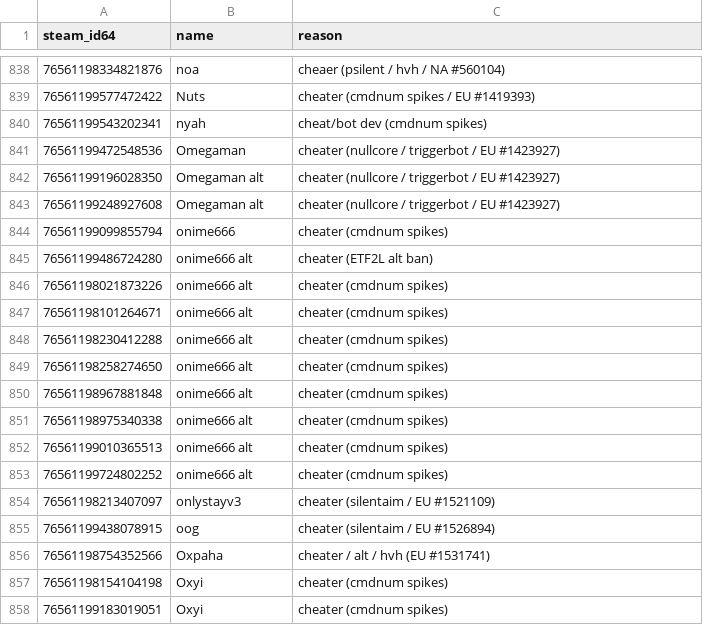
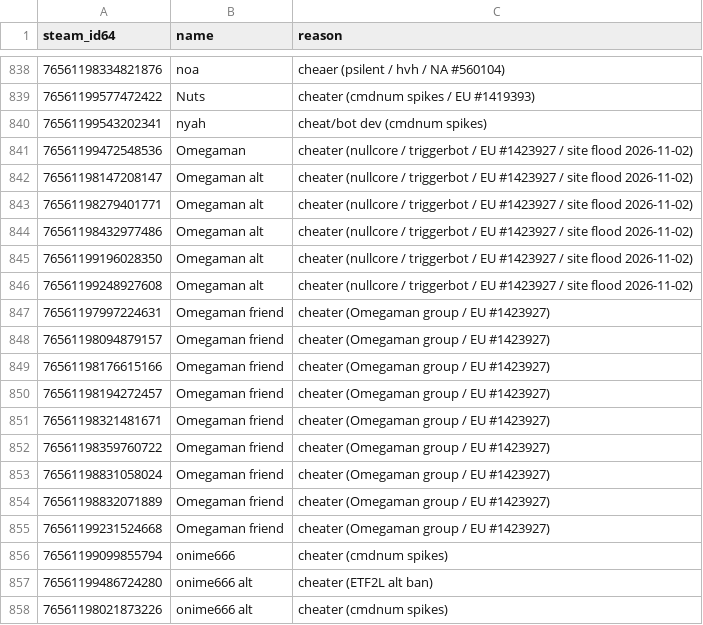
Before and after one commit to Arie/serveme, a CSV file: doc/banned_steam_ids.csv, drawn as a sheet; only a part is shown, gaps mark what is left out; the shorter side is filled out with more unchanged rows.

Commit message:
Ban alts

```diff
--- a/doc/banned_steam_ids.csv
+++ b/doc/banned_steam_ids.csv
@@ -840,5 +840,17 @@ steam_id64,name,reason
 76561199543202341,nyah,cheat/bot dev (cmdnum spikes)
-76561199472548536,Omegaman,cheater (nullcore / triggerbot / EU #1423927)
-76561199196028350,Omegaman alt,cheater (nullcore / triggerbot / EU #1423927)
-76561199248927608,Omegaman alt,cheater (nullcore / triggerbot / EU #1423927)
+76561199472548536,Omegaman,cheater (nullcore / triggerbot / EU #1423927 / site flood 2026-11-02)
+76561198147208147,Omegaman alt,cheater (nullcore / triggerbot / EU #1423927 / site flood 2026-11-02)
+76561198279401771,Omegaman alt,cheater (nullcore / triggerbot / EU #1423927 / site flood 2026-11-02)
+76561198432977486,Omegaman alt,cheater (nullcore / triggerbot / EU #1423927 / site flood 2026-11-02)
+76561199196028350,Omegaman alt,cheater (nullcore / triggerbot / EU #1423927 / site flood 2026-11-02)
+76561199248927608,Omegaman alt,cheater (nullcore / triggerbot / EU #1423927 / site flood 2026-11-02)
+76561197997224631,Omegaman friend,cheater (Omegaman group / EU #1423927)
+76561198094879157,Omegaman friend,cheater (Omegaman group / EU #1423927)
+76561198176615166,Omegaman friend,cheater (Omegaman group / EU #1423927)
+76561198194272457,Omegaman friend,cheater (Omegaman group / EU #1423927)
+76561198321481671,Omegaman friend,cheater (Omegaman group / EU #1423927)
+76561198359760722,Omegaman friend,cheater (Omegaman group / EU #1423927)
+76561198831058024,Omegaman friend,cheater (Omegaman group / EU #1423927)
+76561198832071889,Omegaman friend,cheater (Omegaman group / EU #1423927)
+76561199231524668,Omegaman friend,cheater (Omegaman group / EU #1423927)
 76561199099855794,onime666,cheater (cmdnum spikes)
```
